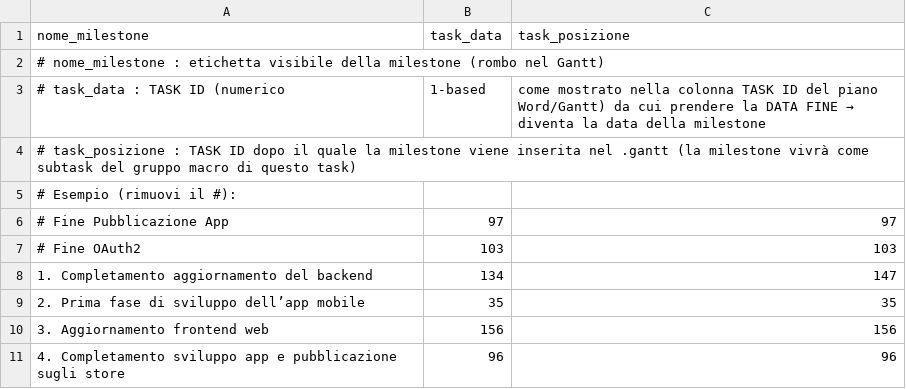
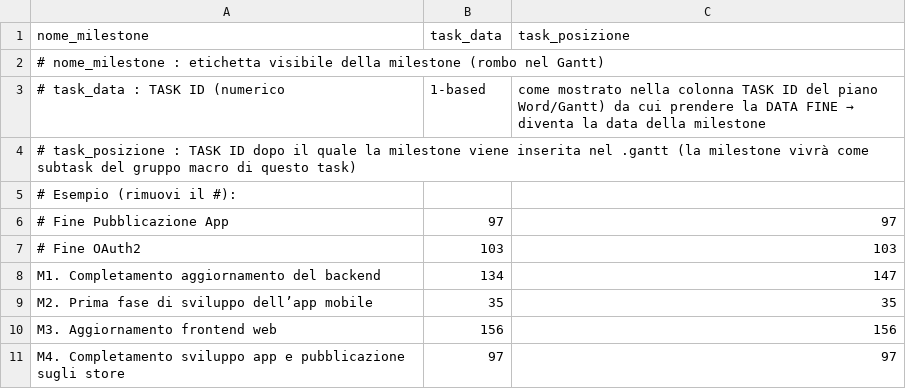
Before and after one commit to Fede802/PM, a CSV file: milestones.csv, drawn as a sheet.

```diff
--- a/milestones.csv
+++ b/milestones.csv
@@ -7,5 +7,5 @@ nome_milestone,task_data,task_posizione
 # Fine OAuth2,103,103
-1. Completamento aggiornamento del backend,134,147
-2. Prima fase di sviluppo dell’app mobile,35,35
-3. Aggiornamento frontend web,156,156
-4. Completamento sviluppo app e pubblicazione sugli store,96,96
+M1. Completamento aggiornamento del backend,134,147
+M2. Prima fase di sviluppo dell’app mobile,35,35
+M3. Aggiornamento frontend web,156,156
+M4. Completamento sviluppo app e pubblicazione sugli store,97,97
```
Also changed, not shown: 21 other files.
